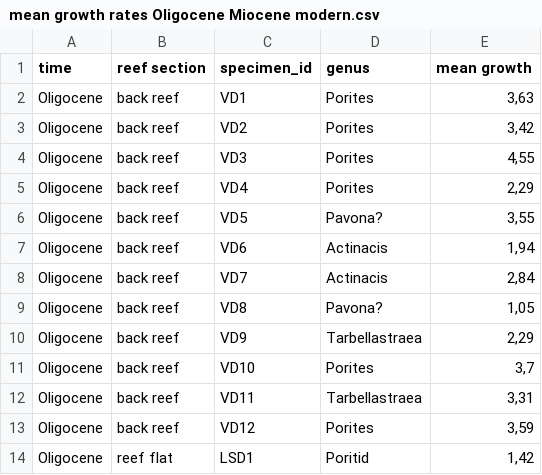
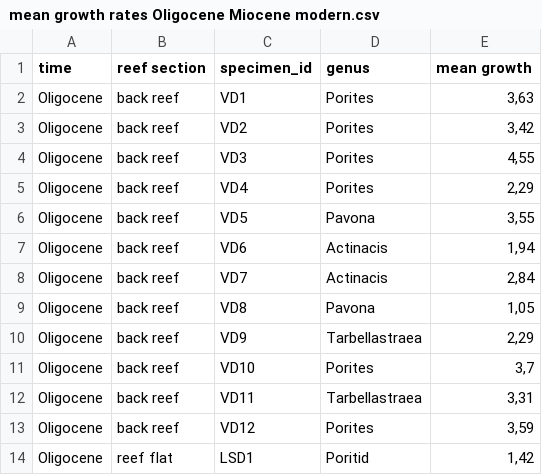
Before and after one commit to KerstinFrue/Master-thesis, a CSV file: data/growth rates/mean growth rates Oligocene Miocene modern.csv, drawn as a sheet; only a part is shown.

```diff
--- a/data/growth rates/mean growth rates Oligocene Miocene modern.csv
+++ b/data/growth rates/mean growth rates Oligocene Miocene modern.csv
@@ -5,6 +5,6 @@ Oligocene;back reef;VD3;Porites;4,55
 Oligocene;back reef;VD4;Porites;2,29
-Oligocene;back reef;VD5;Pavona?;3,55
+Oligocene;back reef;VD5;Pavona;3,55
 Oligocene;back reef;VD6;Actinacis;1,94
 Oligocene;back reef;VD7;Actinacis;2,84
-Oligocene;back reef;VD8;Pavona?;1,05
+Oligocene;back reef;VD8;Pavona;1,05
 Oligocene;back reef;VD9;Tarbellastraea;2,29
```
Also changed, not shown: data/growth rates/mean growth rates Oligocene Miocene.csv, data/growth rates/mean growth rates Porites Actinacis Hydnophora.csv, 6 other files.
